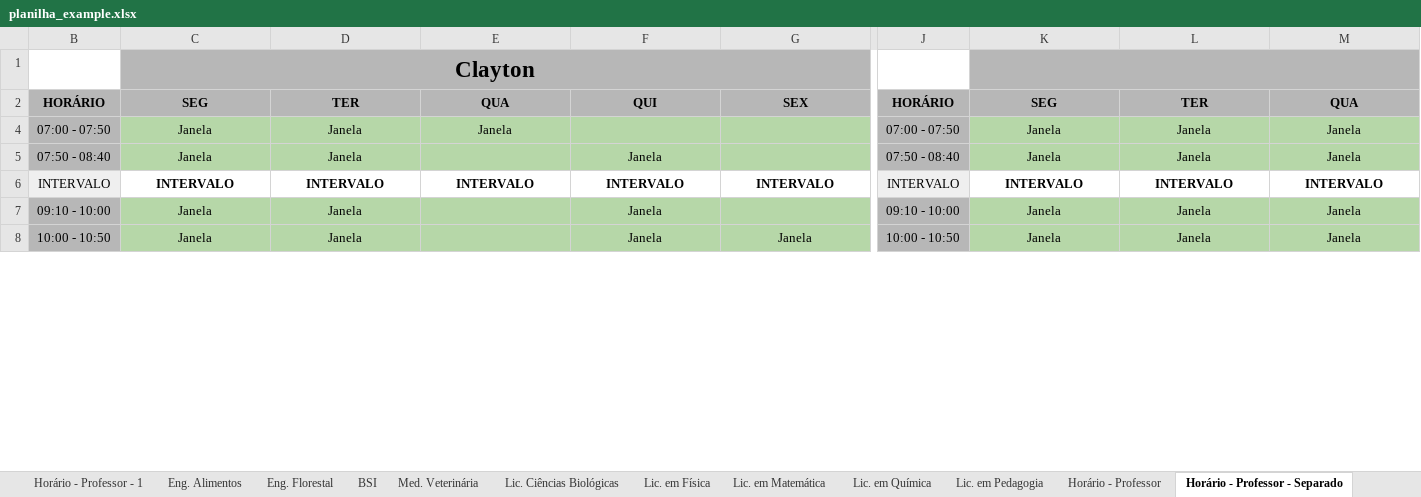
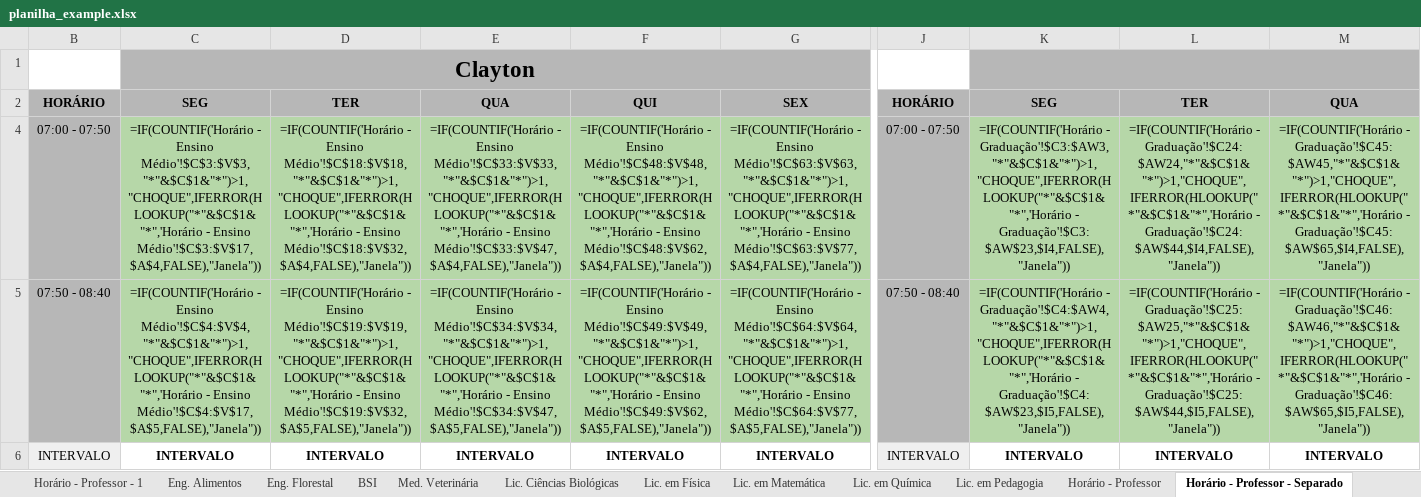
Before and after one commit to MuriloSG/TCC-Murilo-Goncalves, an Excel workbook: sources/planilha_example.xlsx, sheet Horário - Professor - Separado, drawn as a sheet; only a part is shown, gaps mark what is left out; values as stored, in another font and other column widths than the file's, no borders; formulas without a stored value are shown as written; charts and pictures and conditional formats not drawn; removed rows and columns are numbered as before the commit, all else as after; rows hold the shown columns only; the diff covers the shown part only; the diff names each change by its address in the sheet, - before the commit and + after, or states it on an @@ line.

```diff
--- a/sources/planilha_example.xlsx (sheet Horário - Professor - Separado)
+++ b/sources/planilha_example.xlsx (sheet Horário - Professor - Separado)
-row 4: 07:00 - 07:50 | Janela | Janela | Janela |  |  | 07:00 - 07:50 | Janela | Janela | Janela
-row 5: 07:50 - 08:40 | Janela | Janela |  | Janela |  | 07:50 - 08:40 | Janela | Janela | Janela
+row 4: 07:00 - 07:50 | =IF(COUNTIF('Horário - Ensino Médio'!$C$3:$V$3,"*"&$C$1&"*")>1,"CHOQUE",IFERROR(HLOOKUP("*"&$C$1&"*",'Horário - Ensino Médio'!$C$3:$V$17,$A$4,FALSE),"Janela")) | =IF(COUNTIF('Horário - Ensino Médio'!$C$18:$V$18,"*"&$C$1&"*")>1,"CHOQUE",IFERROR(HLOOKUP("*"&$C$1&"*",'Horário - Ensino Médio'!$C$18:$V$32,$A$4,FALSE),"Janela")) | =IF(COUNTIF('Horário - Ensino Médio'!$C$33:$V$33,"*"&$C$1&"*")>1,"CHOQUE",IFERROR(HLOOKUP("*"&$C$1&"*",'Horário - Ensino Médio'!$C$33:$V$47,$A$4,FALSE),"Janela")) | =IF(COUNTIF('Horário - Ensino Médio'!$C$48:$V$48,"*"&$C$1&"*")>1,"CHOQUE",IFERROR(HLOOKUP("*"&$C$1&"*",'Horário - Ensino Médio'!$C$48:$V$62,$A$4,FALSE),"Janela")) | =IF(COUNTIF('Horário - Ensino Médio'!$C$63:$V$63,"*"&$C$1&"*")>1,"CHOQUE",IFERROR(HLOOKUP("*"&$C$1&"*",'Horário - Ensino Médio'!$C$63:$V$77,$A$4,FALSE),"Janela")) | 07:00 - 07:50 | =IF(COUNTIF('Horário - Graduação'!$C3:$AW3,"*"&$C$1&"*")>1,"CHOQUE",IFERROR(HLOOKUP("*"&$C$1&"*",'Horário - Graduação'!$C3:$AW$23,$I4,FALSE),"Janela")) | =IF(COUNTIF('Horário - Graduação'!$C24:$AW24,"*"&$C$1&"*")>1,"CHOQUE",IFERROR(HLOOKUP("*"&$C$1&"*",'Horário - Graduação'!$C24:$AW$44,$I4,FALSE),"Janela")) | =IF(COUNTIF('Horário - Graduação'!$C45:$AW45,"*"&$C$1&"*")>1,"CHOQUE",IFERROR(HLOOKUP("*"&$C$1&"*",'Horário - Graduação'!$C45:$AW$65,$I4,FALSE),"Janela"))
+row 5: 07:50 - 08:40 | =IF(COUNTIF('Horário - Ensino Médio'!$C$4:$V$4,"*"&$C$1&"*")>1,"CHOQUE",IFERROR(HLOOKUP("*"&$C$1&"*",'Horário - Ensino Médio'!$C$4:$V$17,$A$5,FALSE),"Janela")) | =IF(COUNTIF('Horário - Ensino Médio'!$C$19:$V$19,"*"&$C$1&"*")>1,"CHOQUE",IFERROR(HLOOKUP("*"&$C$1&"*",'Horário - Ensino Médio'!$C$19:$V$32,$A$5,FALSE),"Janela")) | =IF(COUNTIF('Horário - Ensino Médio'!$C$34:$V$34,"*"&$C$1&"*")>1,"CHOQUE",IFERROR(HLOOKUP("*"&$C$1&"*",'Horário - Ensino Médio'!$C$34:$V$47,$A$5,FALSE),"Janela")) | =IF(COUNTIF('Horário - Ensino Médio'!$C$49:$V$49,"*"&$C$1&"*")>1,"CHOQUE",IFERROR(HLOOKUP("*"&$C$1&"*",'Horário - Ensino Médio'!$C$49:$V$62,$A$5,FALSE),"Janela")) | =IF(COUNTIF('Horário - Ensino Médio'!$C$64:$V$64,"*"&$C$1&"*")>1,"CHOQUE",IFERROR(HLOOKUP("*"&$C$1&"*",'Horário - Ensino Médio'!$C$64:$V$77,$A$5,FALSE),"Janela")) | 07:50 - 08:40 | =IF(COUNTIF('Horário - Graduação'!$C4:$AW4,"*"&$C$1&"*")>1,"CHOQUE",IFERROR(HLOOKUP("*"&$C$1&"*",'Horário - Graduação'!$C4:$AW$23,$I5,FALSE),"Janela")) | =IF(COUNTIF('Horário - Graduação'!$C25:$AW25,"*"&$C$1&"*")>1,"CHOQUE",IFERROR(HLOOKUP("*"&$C$1&"*",'Horário - Graduação'!$C25:$AW$44,$I5,FALSE),"Janela")) | =IF(COUNTIF('Horário - Graduação'!$C46:$AW46,"*"&$C$1&"*")>1,"CHOQUE",IFERROR(HLOOKUP("*"&$C$1&"*",'Horário - Graduação'!$C46:$AW$65,$I5,FALSE),"Janela"))
-row 7: 09:10 - 10:00 | Janela | Janela |  | Janela |  | 09:10 - 10:00 | Janela | Janela | Janela
-row 8: 10:00 - 10:50 | Janela | Janela |  | Janela | Janela | 10:00 - 10:50 | Janela | Janela | Janela
```
Also changed, not shown: 13 added rows, 11 removed rows and 1 edited cell elsewhere in this sheet, sheet Med. Veterinária, sheet Eng. Florestal, sheet Eng. Alimentos, sheet BSI, sheet Lic. em Pedagogia, sheet Lic. Ciências Biológicas, 8 more sheets, formulas that keep their value, charts or pictures, 48 other files.
